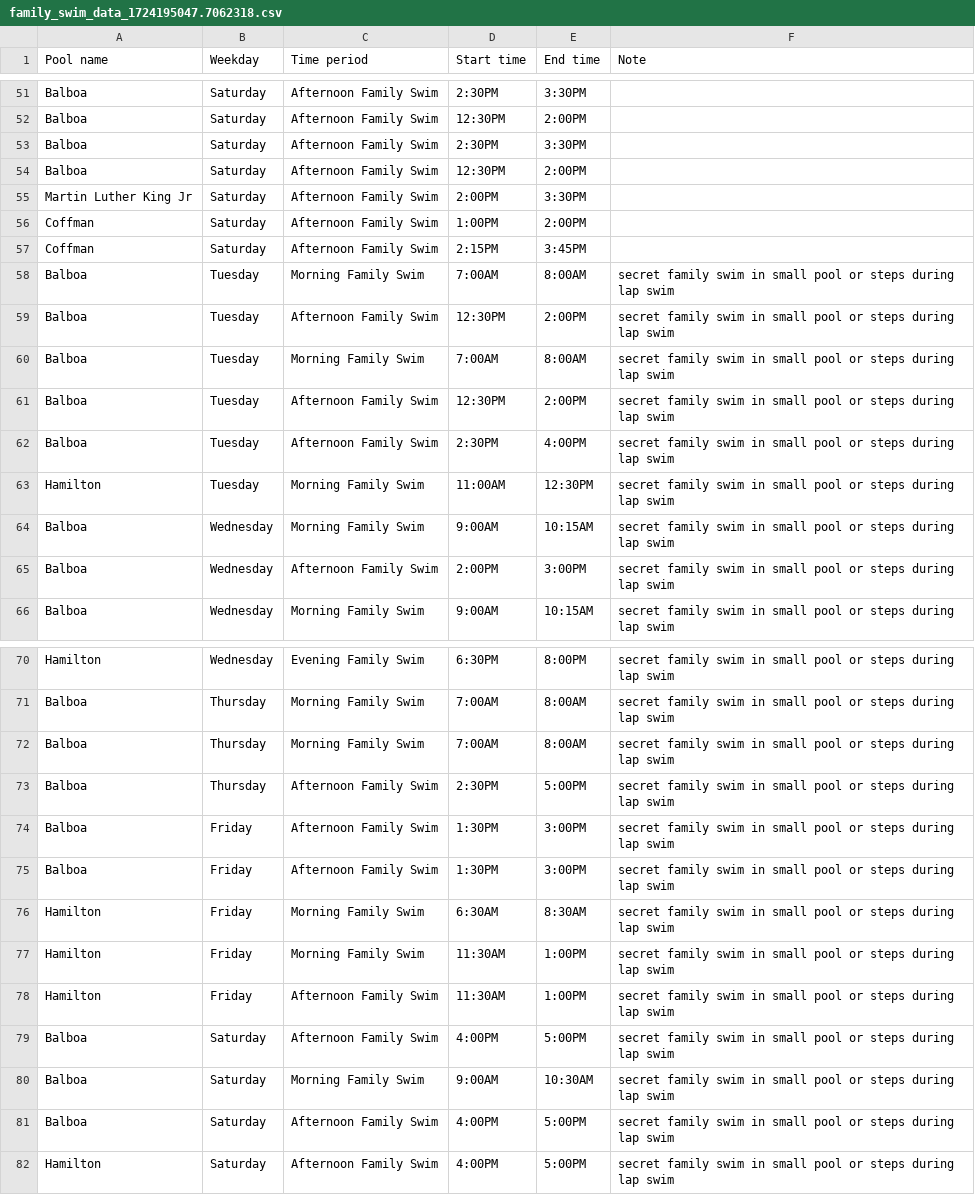
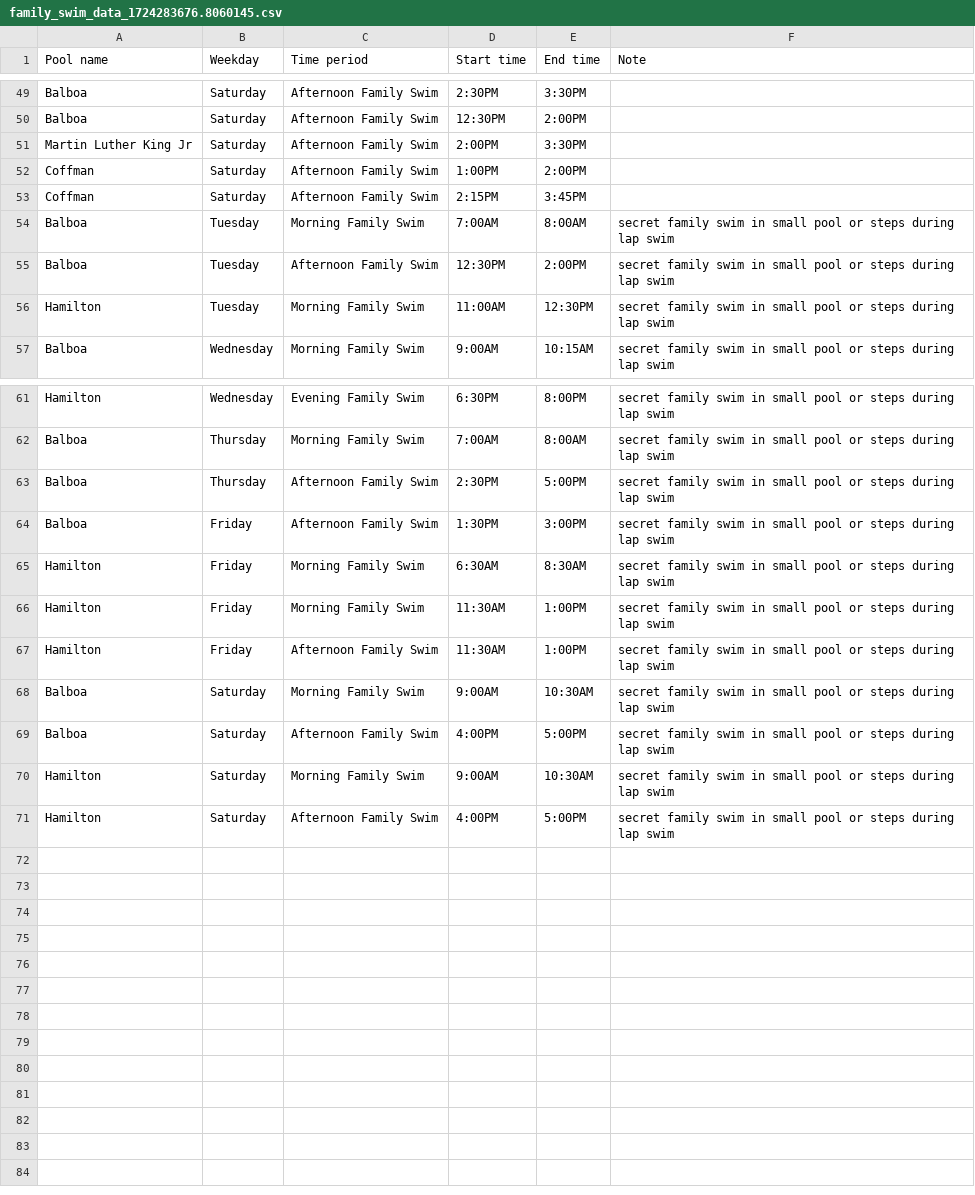
Before and after one commit to ruthgrace/family-swim-sf, a CSV file: map_data/family_swim_data_1724283676.8060145.csv (was map_data/family_swim_data_1724195047.7062318.csv), drawn as a sheet; only a part is shown, gaps mark what is left out; the diff covers the shown part only.

Commit message:
fix bug using non active swim (e.g. for future or past dates)

```diff
--- a/map_data/family_swim_data_1724195047.7062318.csv
+++ b/map_data/family_swim_data_1724283676.8060145.csv
@@ -52,4 +50,2 @@ Balboa,Saturday,Afternoon Family Swim,2:30PM,3:30PM,
 Balboa,Saturday,Afternoon Family Swim,12:30PM,2:00PM,
-Balboa,Saturday,Afternoon Family Swim,2:30PM,3:30PM,
-Balboa,Saturday,Afternoon Family Swim,12:30PM,2:00PM,
 Martin Luther King Jr,Saturday,Afternoon Family Swim,2:00PM,3:30PM,
@@ -59,8 +55,3 @@ Balboa,Tuesday,Morning Family Swim,7:00AM,8:00AM,secret family swim in small poo
 Balboa,Tuesday,Afternoon Family Swim,12:30PM,2:00PM,secret family swim in small pool or steps during lap swim
-Balboa,Tuesday,Morning Family Swim,7:00AM,8:00AM,secret family swim in small pool or steps during lap swim
-Balboa,Tuesday,Afternoon Family Swim,12:30PM,2:00PM,secret family swim in small pool or steps during lap swim
-Balboa,Tuesday,Afternoon Family Swim,2:30PM,4:00PM,secret family swim in small pool or steps during lap swim
 Hamilton,Tuesday,Morning Family Swim,11:00AM,12:30PM,secret family swim in small pool or steps during lap swim
-Balboa,Wednesday,Morning Family Swim,9:00AM,10:15AM,secret family swim in small pool or steps during lap swim
-Balboa,Wednesday,Afternoon Family Swim,2:00PM,3:00PM,secret family swim in small pool or steps during lap swim
 Balboa,Wednesday,Morning Family Swim,9:00AM,10:15AM,secret family swim in small pool or steps during lap swim
@@ -71,5 +62,3 @@ Hamilton,Wednesday,Evening Family Swim,6:30PM,8:00PM,secret family swim in small
 Balboa,Thursday,Morning Family Swim,7:00AM,8:00AM,secret family swim in small pool or steps during lap swim
-Balboa,Thursday,Morning Family Swim,7:00AM,8:00AM,secret family swim in small pool or steps during lap swim
 Balboa,Thursday,Afternoon Family Swim,2:30PM,5:00PM,secret family swim in small pool or steps during lap swim
-Balboa,Friday,Afternoon Family Swim,1:30PM,3:00PM,secret family swim in small pool or steps during lap swim
 Balboa,Friday,Afternoon Family Swim,1:30PM,3:00PM,secret family swim in small pool or steps during lap swim
@@ -78,5 +67,5 @@ Hamilton,Friday,Morning Family Swim,11:30AM,1:00PM,secret family swim in small p
 Hamilton,Friday,Afternoon Family Swim,11:30AM,1:00PM,secret family swim in small pool or steps during lap swim
-Balboa,Saturday,Afternoon Family Swim,4:00PM,5:00PM,secret family swim in small pool or steps during lap swim
 Balboa,Saturday,Morning Family Swim,9:00AM,10:30AM,secret family swim in small pool or steps during lap swim
 Balboa,Saturday,Afternoon Family Swim,4:00PM,5:00PM,secret family swim in small pool or steps during lap swim
+Hamilton,Saturday,Morning Family Swim,9:00AM,10:30AM,secret family swim in small pool or steps during lap swim
 Hamilton,Saturday,Afternoon Family Swim,4:00PM,5:00PM,secret family swim in small pool or steps during lap swim
```
Also changed, not shown: 2 removed rows elsewhere in this file, 1 other file.
